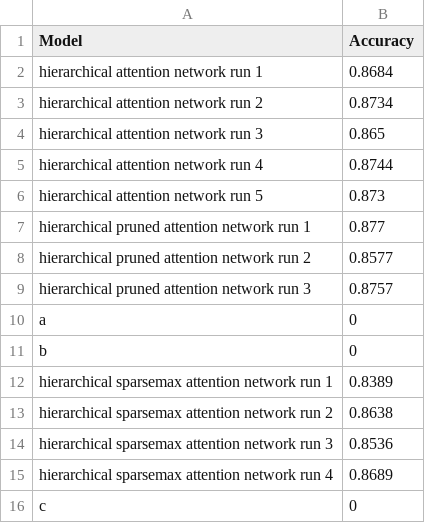
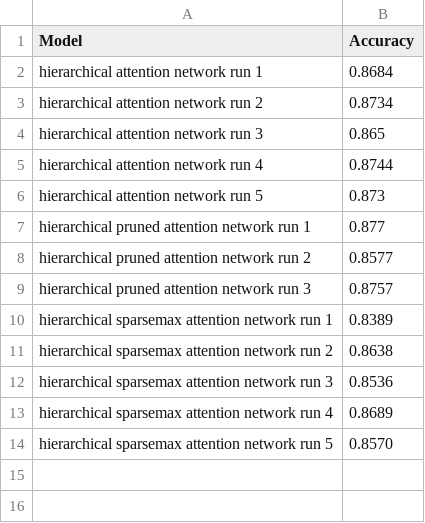
Before and after one commit to jmribeiro/Pruning-and-Sparsemax-Methods-for-Hierarchical-Attention-Networks, a CSV file: final_test_accuracies.csv (was results/final_test_accuracies.csv), drawn as a sheet.

Commit message:
Deleted results directory; Added last hsan run; Moved final_test_accuracies.csv to root; Deleted plots directory;

```diff
--- a/results/final_test_accuracies.csv
+++ b/final_test_accuracies.csv
@@ -9,4 +9,2 @@ hierarchical pruned attention network run 2,0.8577
 hierarchical pruned attention network run 3,0.8757
-a,0
-b,0
 hierarchical sparsemax attention network run 1,0.8389
@@ -15,2 +13,2 @@ hierarchical sparsemax attention network run 3,0.8536
 hierarchical sparsemax attention network run 4,0.8689
-c,0
+hierarchical sparsemax attention network run 5, 0.8570
```
Also changed, not shown: 42 other files.
